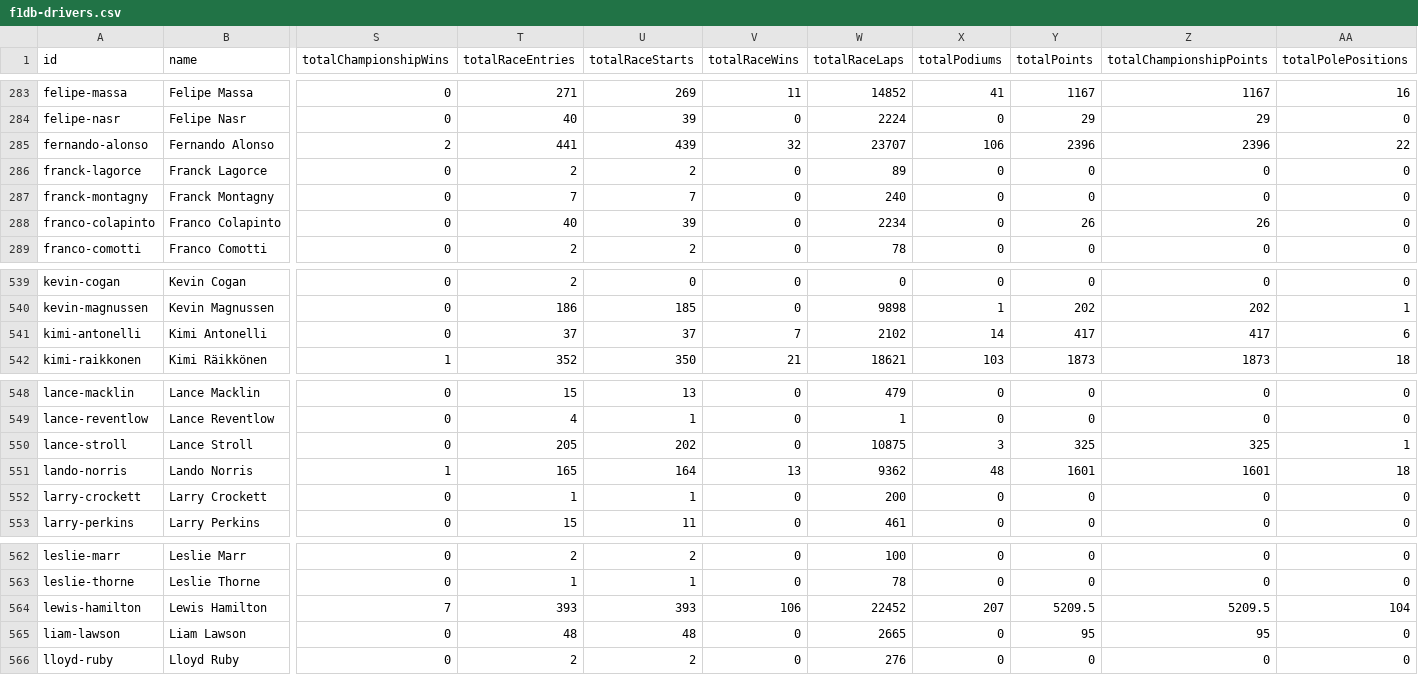
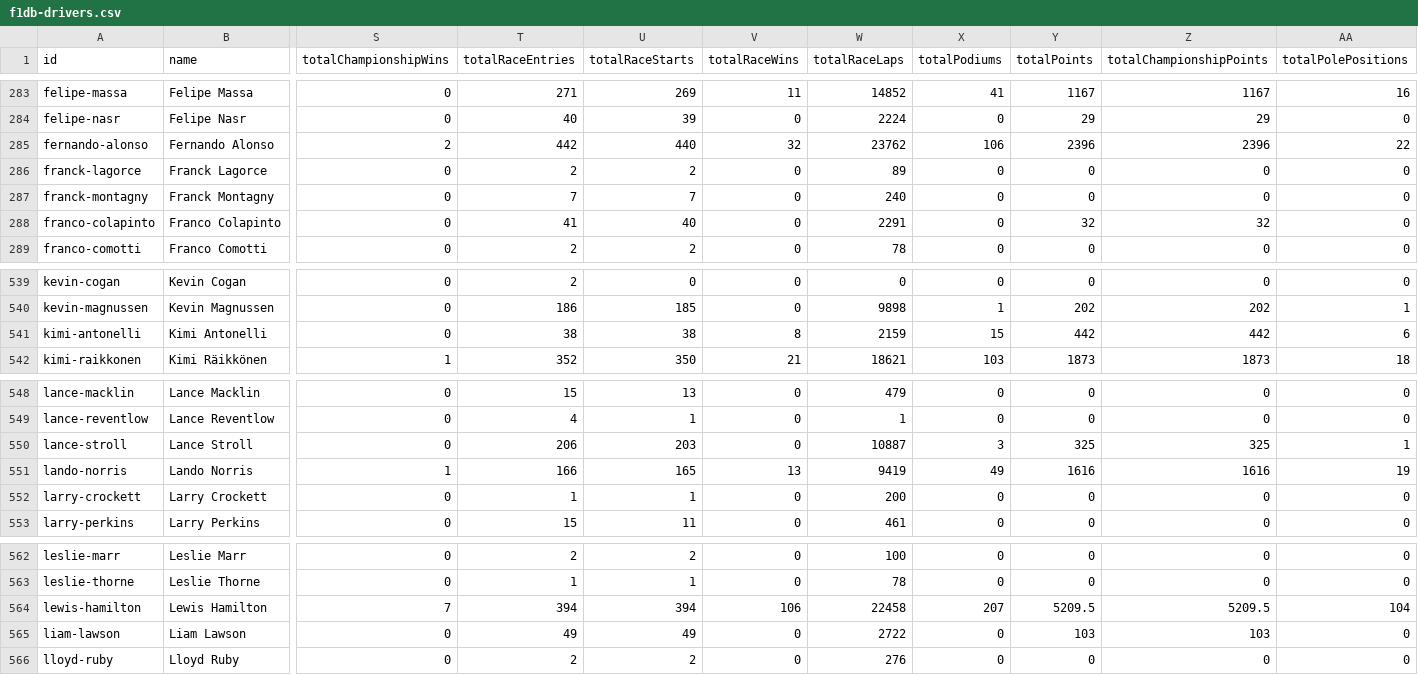
Before and after one commit to BoBeauf/formula_one, a CSV file: f1db-csv/f1db-drivers.csv, drawn as a sheet; only a part is shown, gaps mark what is left out; the diff covers the shown part only; the diff names each change by its address in the sheet, - before the commit and + after, or states it on an @@ line.

```diff
--- a/f1db-csv/f1db-drivers.csv
+++ b/f1db-csv/f1db-drivers.csv
-T285 (totalRaceEntries): 441
+T285 (totalRaceEntries): 442
-U285 (totalRaceStarts): 439
+U285 (totalRaceStarts): 440
-W285 (totalRaceLaps): 23707
+W285 (totalRaceLaps): 23762
-T288 (totalRaceEntries): 40
+T288 (totalRaceEntries): 41
-U288 (totalRaceStarts): 39
+U288 (totalRaceStarts): 40
-W288 (totalRaceLaps): 2234
+W288 (totalRaceLaps): 2291
-Y288 (totalPoints): 26
+Y288 (totalPoints): 32
-Z288 (totalChampionshipPoints): 26
+Z288 (totalChampionshipPoints): 32
-T541 (totalRaceEntries): 37
+T541 (totalRaceEntries): 38
-U541 (totalRaceStarts): 37
+U541 (totalRaceStarts): 38
-V541 (totalRaceWins): 7
+V541 (totalRaceWins): 8
-W541 (totalRaceLaps): 2102
+W541 (totalRaceLaps): 2159
-X541 (totalPodiums): 14
+X541 (totalPodiums): 15
-Y541 (totalPoints): 417
+Y541 (totalPoints): 442
-Z541 (totalChampionshipPoints): 417
+Z541 (totalChampionshipPoints): 442
-T550 (totalRaceEntries): 205
+T550 (totalRaceEntries): 206
-U550 (totalRaceStarts): 202
+U550 (totalRaceStarts): 203
-W550 (totalRaceLaps): 10875
+W550 (totalRaceLaps): 10887
-T551 (totalRaceEntries): 165
+T551 (totalRaceEntries): 166
-U551 (totalRaceStarts): 164
+U551 (totalRaceStarts): 165
-W551 (totalRaceLaps): 9362
+W551 (totalRaceLaps): 9419
-X551 (totalPodiums): 48
+X551 (totalPodiums): 49
-Y551 (totalPoints): 1601
+Y551 (totalPoints): 1616
-Z551 (totalChampionshipPoints): 1601
+Z551 (totalChampionshipPoints): 1616
-AA551 (totalPolePositions): 18
+AA551 (totalPolePositions): 19
-T564 (totalRaceEntries): 393
+T564 (totalRaceEntries): 394
-U564 (totalRaceStarts): 393
+U564 (totalRaceStarts): 394
-W564 (totalRaceLaps): 22452
+W564 (totalRaceLaps): 22458
-T565 (totalRaceEntries): 48
+T565 (totalRaceEntries): 49
-U565 (totalRaceStarts): 48
+U565 (totalRaceStarts): 49
-W565 (totalRaceLaps): 2665
+W565 (totalRaceLaps): 2722
-Y565 (totalPoints): 95
+Y565 (totalPoints): 103
-Z565 (totalChampionshipPoints): 95
+Z565 (totalChampionshipPoints): 103
```
Also changed, not shown: 60 edited cells elsewhere in this file, f1db-csv/f1db-races-constructor-standings.csv, f1db-csv/f1db-races-driver-of-the-day-results.csv, 20 other files.
